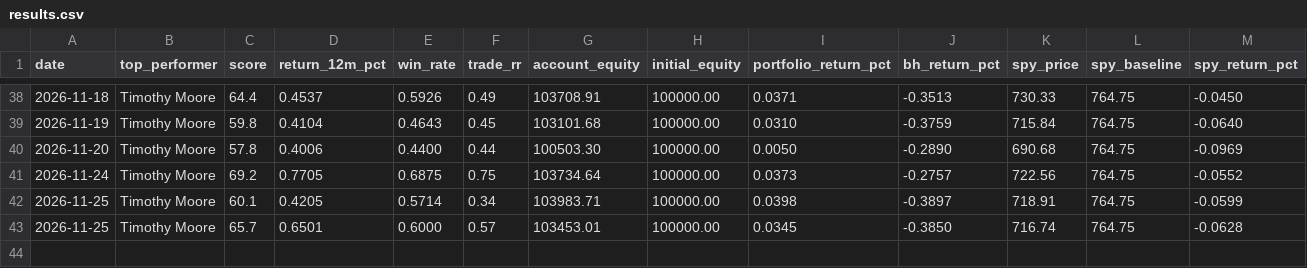
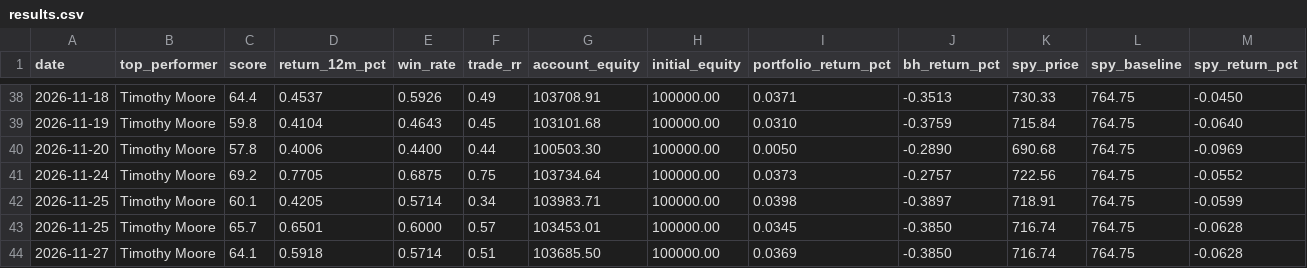
Before and after one commit to erikarbaiza/congress-trader, a CSV file: results.csv, drawn as a sheet; only a part is shown, gaps mark what is left out; rows hold the shown columns only; the diff names each change by its address in the sheet, - before the commit and + after, or states it on an @@ line.

```diff
--- a/results.csv
+++ b/results.csv
+row 44: 2026-11-27 | Timothy Moore | 64.1 | 0.5918 | 0.5714 | 0.51 | 103685.50 | 100000.00 | 0.0369 | -0.3850 | 716.74 | 764.75 | -0.0628
```
Also changed, not shown: results_earnings.csv.
